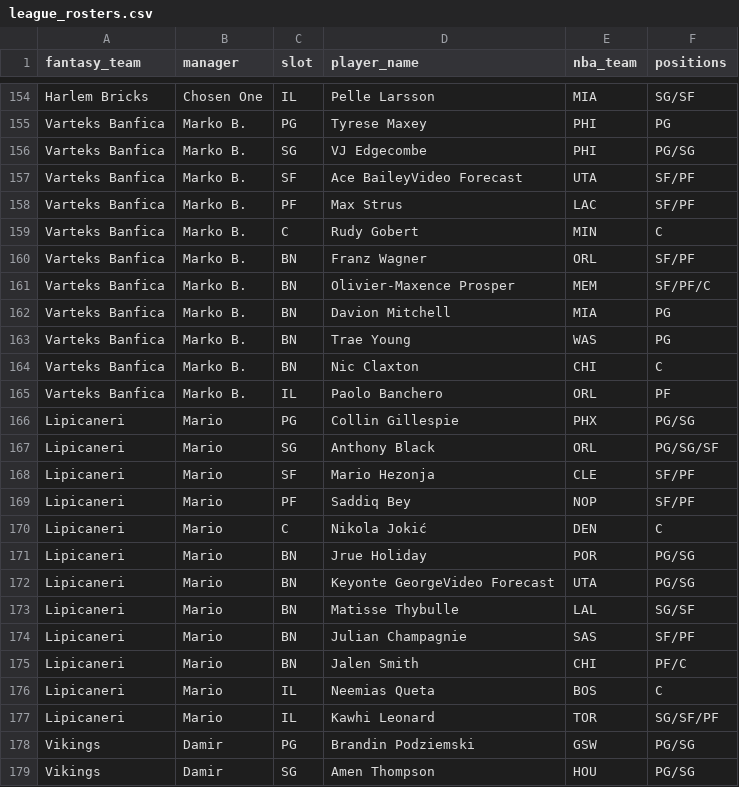
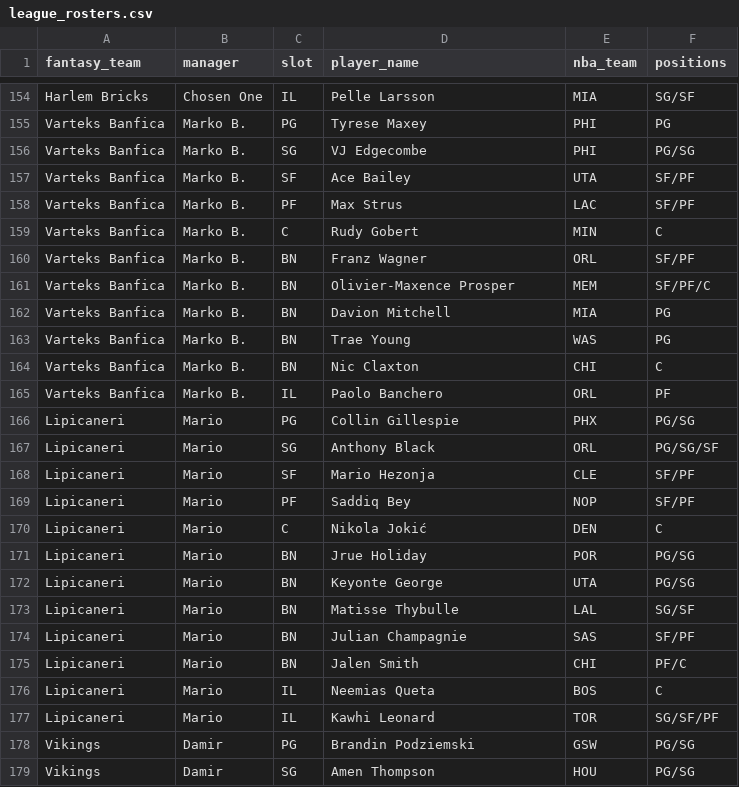
Before and after one commit to chamberneezy/fantasy, a CSV file: data/season/league_rosters.csv, drawn as a sheet; only a part is shown, gaps mark what is left out; the diff covers the shown part only.

```diff
--- a/data/season/league_rosters.csv
+++ b/data/season/league_rosters.csv
@@ -156,3 +156,3 @@ Varteks Banfica,Marko B.,PG,Tyrese Maxey,PHI,PG
 Varteks Banfica,Marko B.,SG,VJ Edgecombe,PHI,PG/SG
-Varteks Banfica,Marko B.,SF,Ace BaileyVideo Forecast,UTA,SF/PF
+Varteks Banfica,Marko B.,SF,Ace Bailey,UTA,SF/PF
 Varteks Banfica,Marko B.,PF,Max Strus,LAC,SF/PF
@@ -171,3 +171,3 @@ Lipicaneri,Mario,C,Nikola Jokić,DEN,C
 Lipicaneri,Mario,BN,Jrue Holiday,POR,PG/SG
-Lipicaneri,Mario,BN,Keyonte GeorgeVideo Forecast,UTA,PG/SG
+Lipicaneri,Mario,BN,Keyonte George,UTA,PG/SG
 Lipicaneri,Mario,BN,Matisse Thybulle,LAL,SG/SF
```
Also changed, not shown: 5 edited cells elsewhere in this file, 3 other files.
